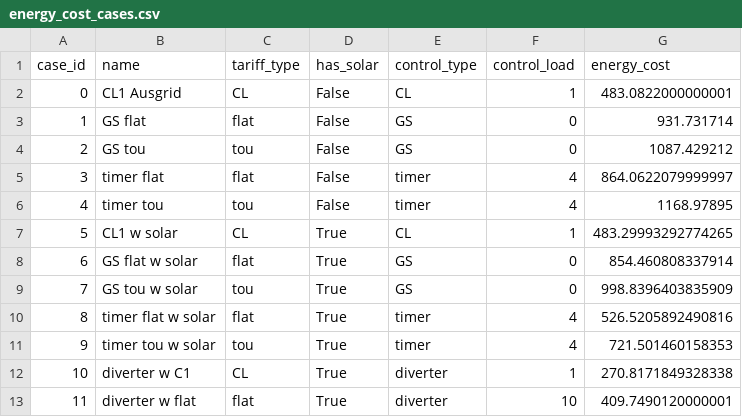
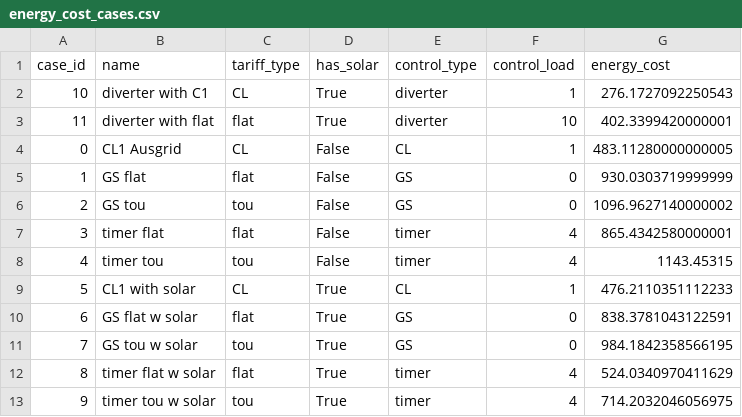
Before and after one commit to DavidSaldivia/tm_solarshift, a CSV file: projects/financial_analysis/energy_cost_cases.csv, drawn as a sheet.

```diff
--- a/projects/financial_analysis/energy_cost_cases.csv
+++ b/projects/financial_analysis/energy_cost_cases.csv
@@ -1,13 +1,13 @@
 case_id,name,tariff_type,has_solar,control_type,control_load,energy_cost
-0,CL1 Ausgrid,CL,False,CL,1,483.0822000000001
-1,GS flat,flat,False,GS,0,931.731714
-2,GS tou,tou,False,GS,0,1087.429212
-3,timer flat,flat,False,timer,4,864.0622079999997
-4,timer tou,tou,False,timer,4,1168.97895
-5,CL1 w solar,CL,True,CL,1,483.29993292774265
-6,GS flat w solar,flat,True,GS,0,854.460808337914
-7,GS tou w solar,tou,True,GS,0,998.8396403835909
-8,timer flat w solar,flat,True,timer,4,526.5205892490816
-9,timer tou w solar,tou,True,timer,4,721.501460158353
-10,diverter w C1,CL,True,diverter,1,270.8171849328338
-11,diverter w flat,flat,True,diverter,10,409.7490120000001
+10,diverter with C1,CL,True,diverter,1,276.1727092250543
+11,diverter with flat,flat,True,diverter,10,402.3399420000001
+0,CL1 Ausgrid,CL,False,CL,1,483.11280000000005
+1,GS flat,flat,False,GS,0,930.0303719999999
+2,GS tou,tou,False,GS,0,1096.9627140000002
+3,timer flat,flat,False,timer,4,865.4342580000001
+4,timer tou,tou,False,timer,4,1143.45315
+5,CL1 with solar,CL,True,CL,1,476.2110351112233
+6,GS flat w solar,flat,True,GS,0,838.3781043122591
+7,GS tou w solar,tou,True,GS,0,984.1842358566195
+8,timer flat w solar,flat,True,timer,4,524.0340970411629
+9,timer tou w solar,tou,True,timer,4,714.2032046056975
```
Also changed, not shown: projects/financial_analysis/cases.csv, 12 other files.
